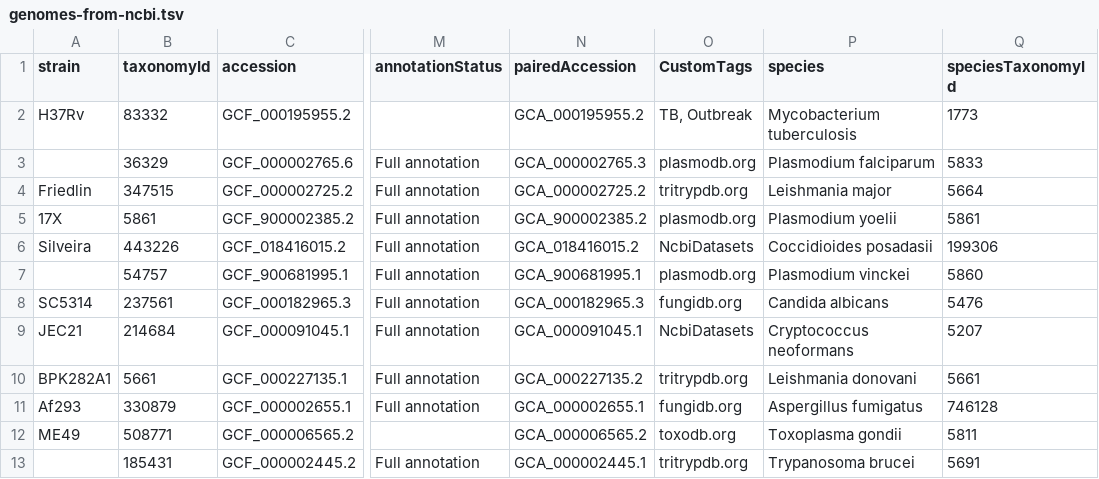
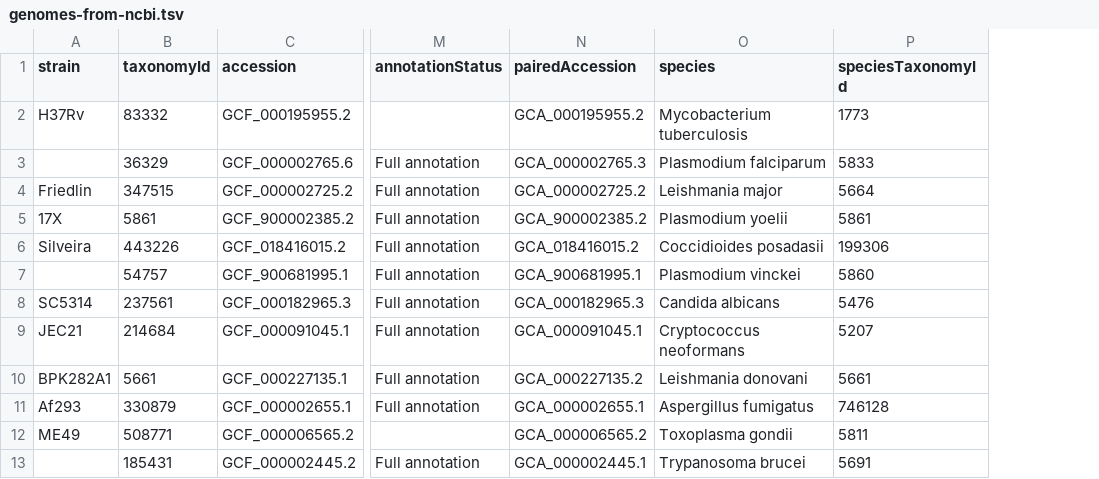
Before and after one commit to galaxyproject/brc-analytics, a TSV file: catalog-build/source/genomes-from-ncbi.tsv, drawn as a sheet; only a part is shown, gaps mark what is left out; the diff names each change by its address in the sheet, - before the commit and + after, or states it on an @@ line.

Commit message:
refactor: get accessions from yaml file when building catalog source (#228)

```diff
--- a/catalog-build/source/genomes-from-ncbi.tsv
+++ b/catalog-build/source/genomes-from-ncbi.tsv
-column O (CustomTags), rows 2-13: TB, Outbreak | plasmodb.org | tritrypdb.org | plasmodb.org | NcbiDatasets | plasmodb.org | fungidb.org | NcbiDatasets | tritrypdb.org | fungidb.org | toxodb.org | tritrypdb.org
```
Also changed, not shown: 8 other files.
